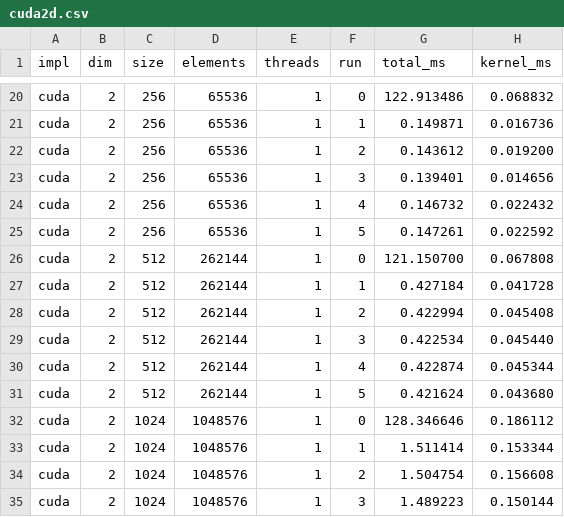
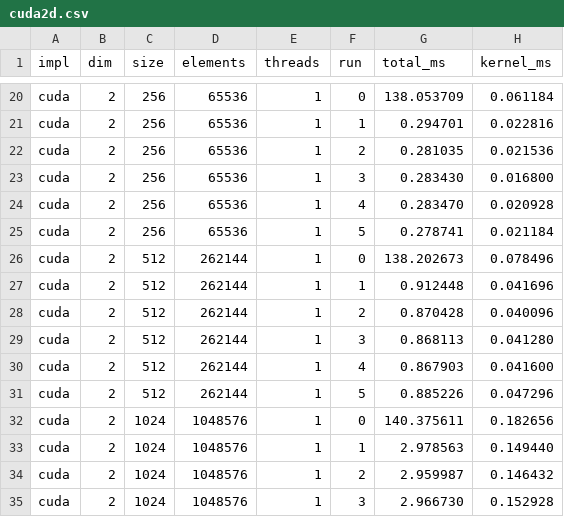
Before and after one commit to Dhruva0101/parallel-fft-openmp-cuda, a CSV file: results/cuda2d.csv, drawn as a sheet; only a part is shown, gaps mark what is left out; the diff covers the shown part only; the diff names each change by its address in the sheet, - before the commit and + after, or states it on an @@ line.

```diff
--- a/results/cuda2d.csv
+++ b/results/cuda2d.csv
-G20 (total_ms): 122.913486
+G20 (total_ms): 138.053709
-H20 (kernel_ms): 0.068832
+H20 (kernel_ms): 0.061184
-G21 (total_ms): 0.149871
+G21 (total_ms): 0.294701
-H21 (kernel_ms): 0.016736
+H21 (kernel_ms): 0.022816
-G22 (total_ms): 0.143612
+G22 (total_ms): 0.281035
-H22 (kernel_ms): 0.019200
+H22 (kernel_ms): 0.021536
-G23 (total_ms): 0.139401
+G23 (total_ms): 0.283430
-H23 (kernel_ms): 0.014656
+H23 (kernel_ms): 0.016800
-G24 (total_ms): 0.146732
+G24 (total_ms): 0.283470
-H24 (kernel_ms): 0.022432
+H24 (kernel_ms): 0.020928
-G25 (total_ms): 0.147261
+G25 (total_ms): 0.278741
-H25 (kernel_ms): 0.022592
+H25 (kernel_ms): 0.021184
-G26 (total_ms): 121.150700
+G26 (total_ms): 138.202673
-H26 (kernel_ms): 0.067808
+H26 (kernel_ms): 0.078496
-G27 (total_ms): 0.427184
+G27 (total_ms): 0.912448
-H27 (kernel_ms): 0.041728
+H27 (kernel_ms): 0.041696
-G28 (total_ms): 0.422994
+G28 (total_ms): 0.870428
-H28 (kernel_ms): 0.045408
+H28 (kernel_ms): 0.040096
-G29 (total_ms): 0.422534
+G29 (total_ms): 0.868113
-H29 (kernel_ms): 0.045440
+H29 (kernel_ms): 0.041280
-G30 (total_ms): 0.422874
+G30 (total_ms): 0.867903
-H30 (kernel_ms): 0.045344
+H30 (kernel_ms): 0.041600
-G31 (total_ms): 0.421624
+G31 (total_ms): 0.885226
-H31 (kernel_ms): 0.043680
+H31 (kernel_ms): 0.047296
-G32 (total_ms): 128.346646
+G32 (total_ms): 140.375611
-H32 (kernel_ms): 0.186112
+H32 (kernel_ms): 0.182656
-G33 (total_ms): 1.511414
+G33 (total_ms): 2.978563
-H33 (kernel_ms): 0.153344
+H33 (kernel_ms): 0.149440
-G34 (total_ms): 1.504754
+G34 (total_ms): 2.959987
-H34 (kernel_ms): 0.156608
+H34 (kernel_ms): 0.146432
-G35 (total_ms): 1.489223
+G35 (total_ms): 2.966730
-H35 (kernel_ms): 0.150144
+H35 (kernel_ms): 0.152928
```
Also changed, not shown: 64 edited cells elsewhere in this file, results/cpu1d.csv, 5 other files.
